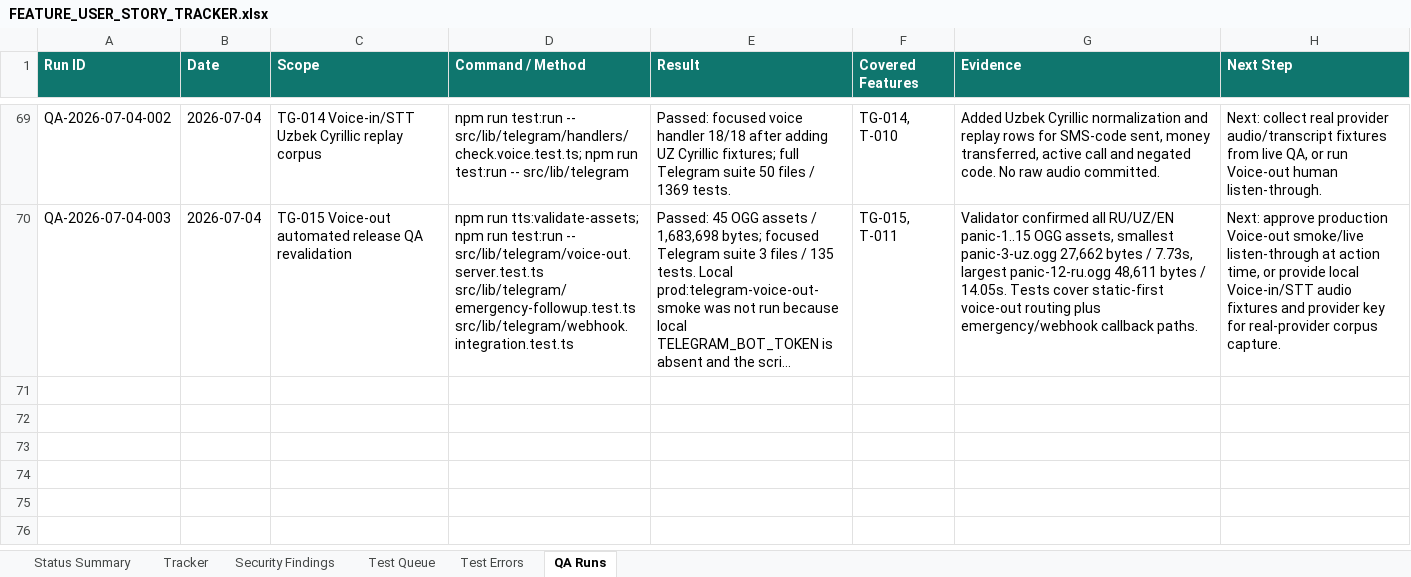
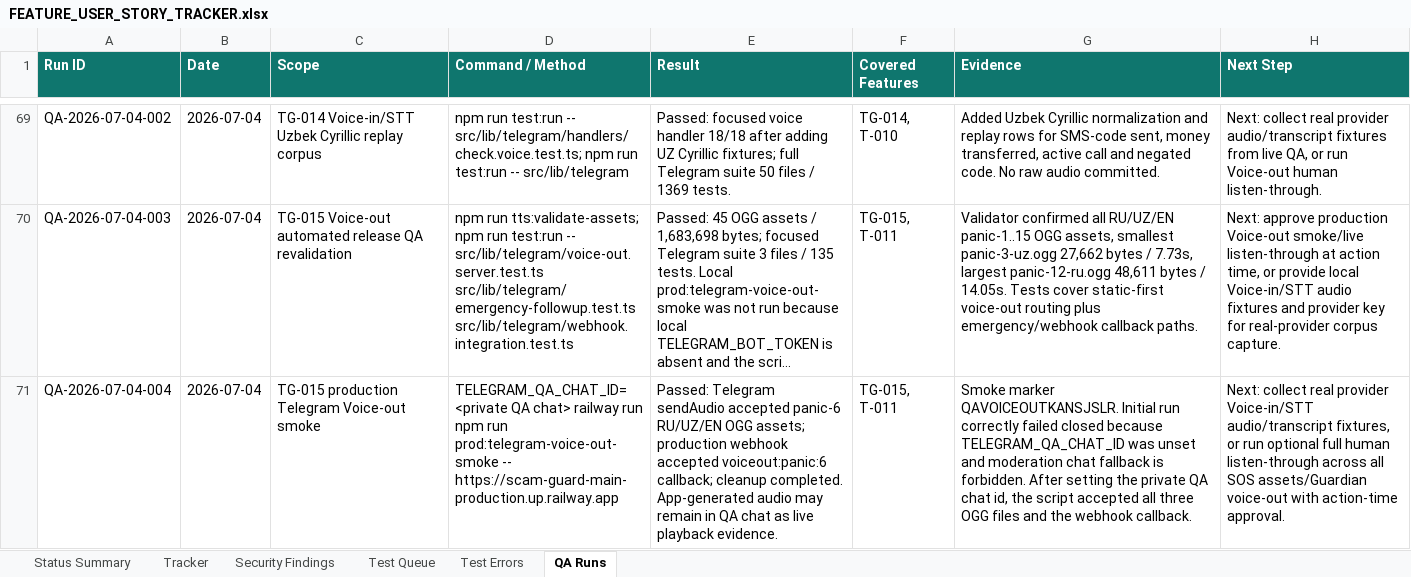
Before and after one commit to Web-pixel-creator/Scam-guard-Main, an Excel workbook: ai_docs/FEATURE_USER_STORY_TRACKER.xlsx, sheet QA Runs, drawn as a sheet; only a part is shown, gaps mark what is left out; long unchanged cells end in …; values as stored, in another font and other column widths than the file's, no borders; the diff names each change by its address in the sheet, - before the commit and + after, or states it on an @@ line.

Commit message:
docs(tracker): record voice-out production smoke

```diff
--- a/ai_docs/FEATURE_USER_STORY_TRACKER.xlsx (sheet QA Runs)
+++ b/ai_docs/FEATURE_USER_STORY_TRACKER.xlsx (sheet QA Runs)
+row 71: QA-2026-07-04-004 | 2026-07-04 | TG-015 production Telegram Voice-out smoke | TELEGRAM_QA_CHAT_ID=<private QA chat> railway run npm run prod:telegram-voice-out-smoke -- https://scam-guard-main-production.up.railway.app | Passed: Telegram sendAudio accepted panic-6 RU/UZ/EN OGG assets; production webhook accepted voiceout:panic:6 callback; cleanup completed. App-generated audio may remain in QA chat as live playback evidence. | TG-015, T-011 | Smoke marker QAVOICEOUTKANSJSLR. Initial run correctly failed closed because TELEGRAM_QA_CHAT_ID was unset and moderation chat fallback is forbidden. After setting the private QA chat id, the script accepted all three OGG files and the webhook callback. | Next: collect real provider Voice-in/STT audio/transcript fixtures, or run optional full human listen-through across all SOS assets/Guardian voice-out with action-time approval.
```
Also changed, not shown: sheet Status Summary, sheet Test Queue, sheet Tracker, 4 other files.
